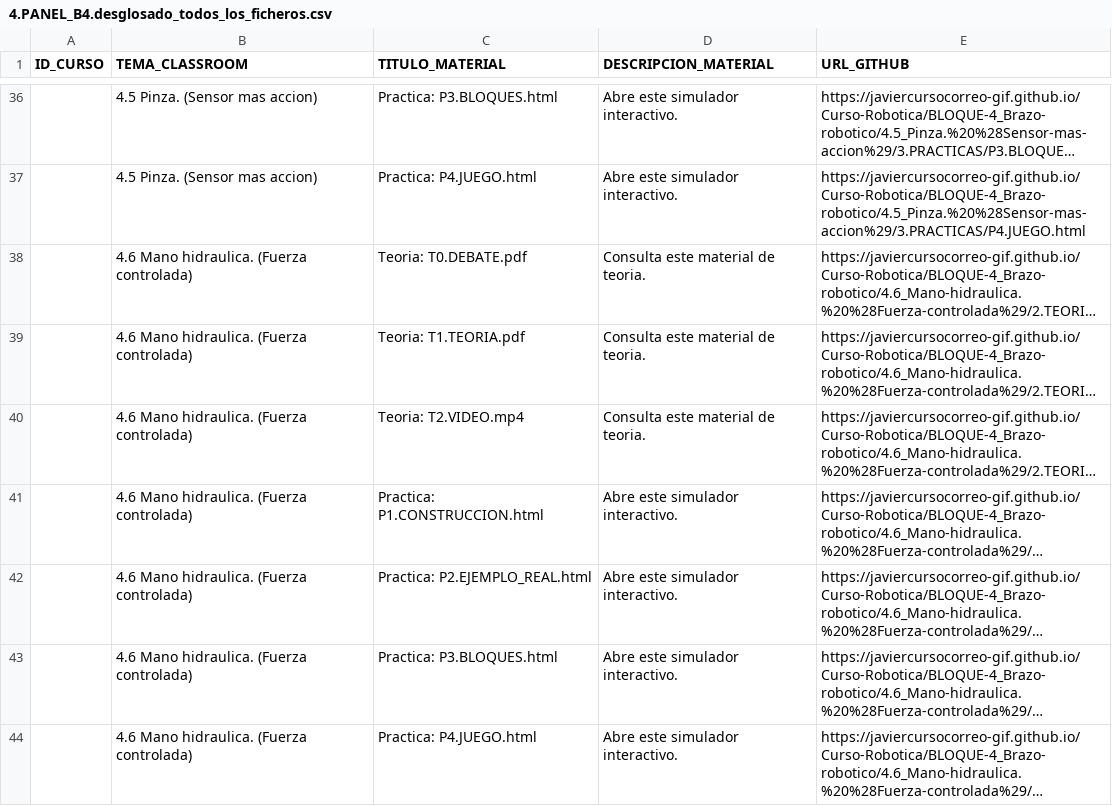
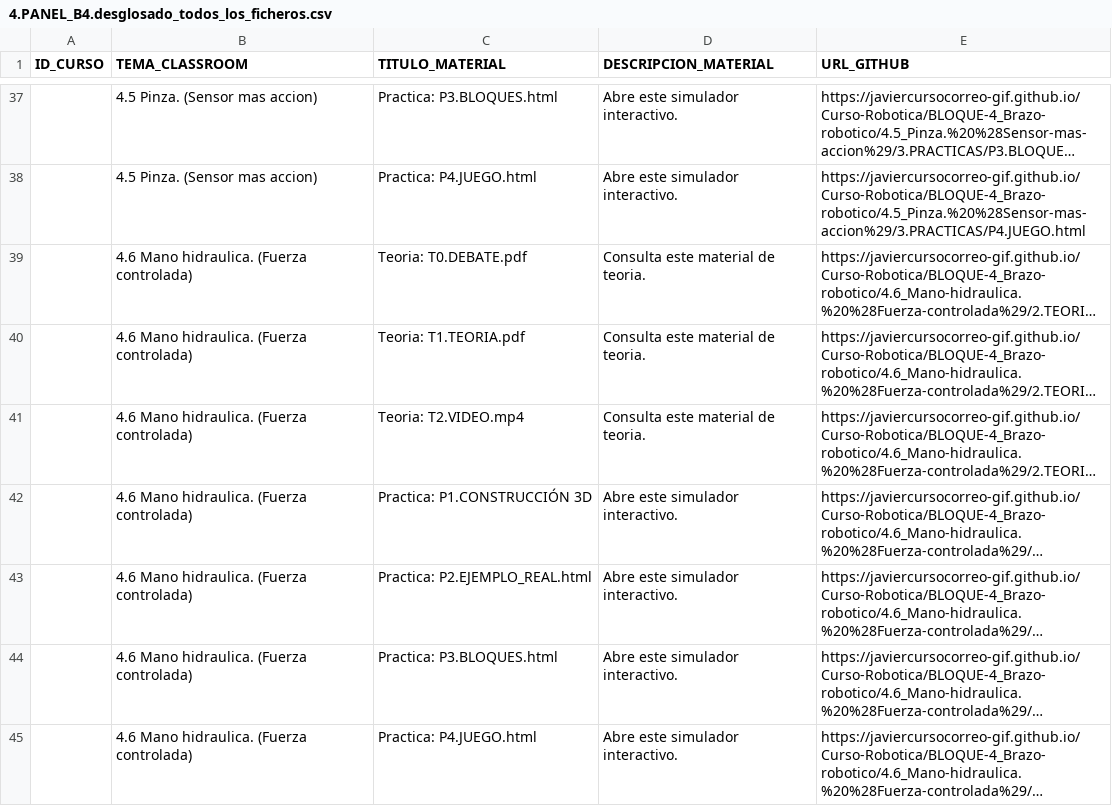
Before and after one commit to javiercursocorreo-gif/Curso-Robotica, a CSV file: PANELES_CSV/4.PANEL_B4.desglosado_todos_los_ficheros.csv, drawn as a sheet; only a part is shown, gaps mark what is left out; long unchanged cells end in …; addresses are those after the commit; the diff covers the shown part only; the diff names each change by its address in the sheet, - before the commit and + after, or states it on an @@ line.

Commit message:
feat(Bloque-4): anadir infografia T0.QUE_ES_UN_SERVO.png a 4.1, normalizar carpetas 2.TEORIA y 3.PRACTICAS y regenerar mapas y CSVs

```diff
--- a/PANELES_CSV/4.PANEL_B4.desglosado_todos_los_ficheros.csv
+++ b/PANELES_CSV/4.PANEL_B4.desglosado_todos_los_ficheros.csv
-C42 (TITULO_MATERIAL): Practica: P1.CONSTRUCCION.html
+C42 (TITULO_MATERIAL): Practica: P1.CONSTRUCCIÓN 3D
```
Also changed, not shown: 1 added row and 6 edited cells elsewhere in this file, PANELES_CSV/4.PANEL_B4.csv, 21 other files.
